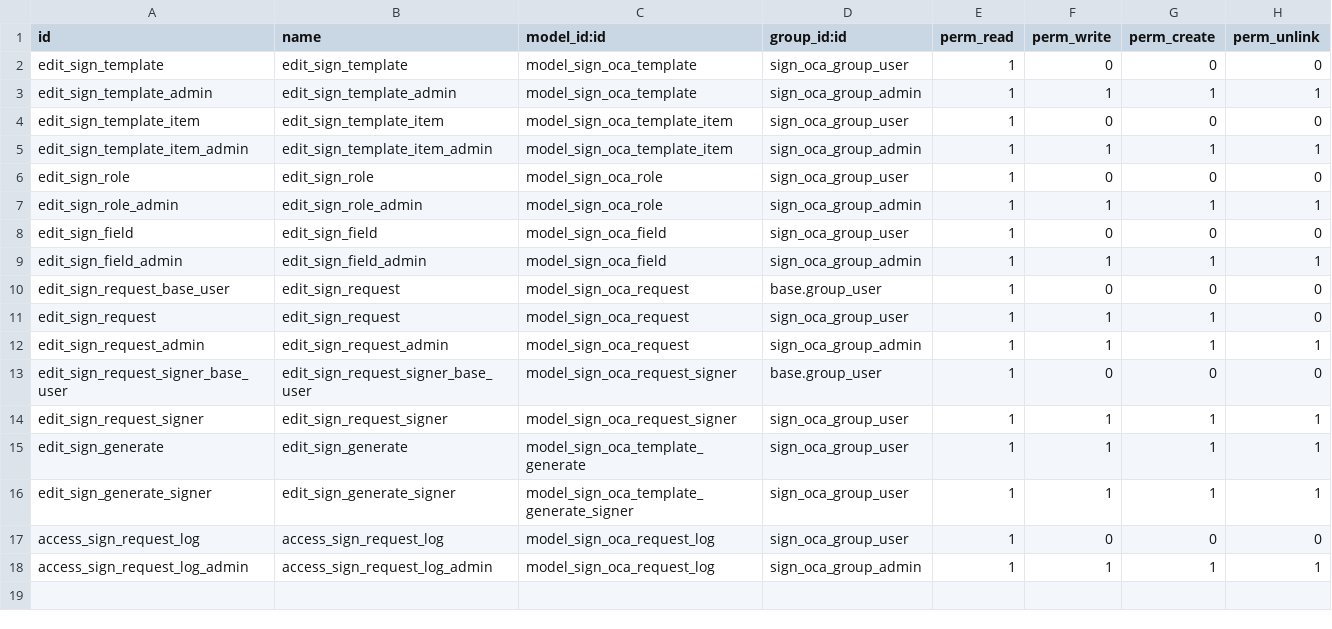
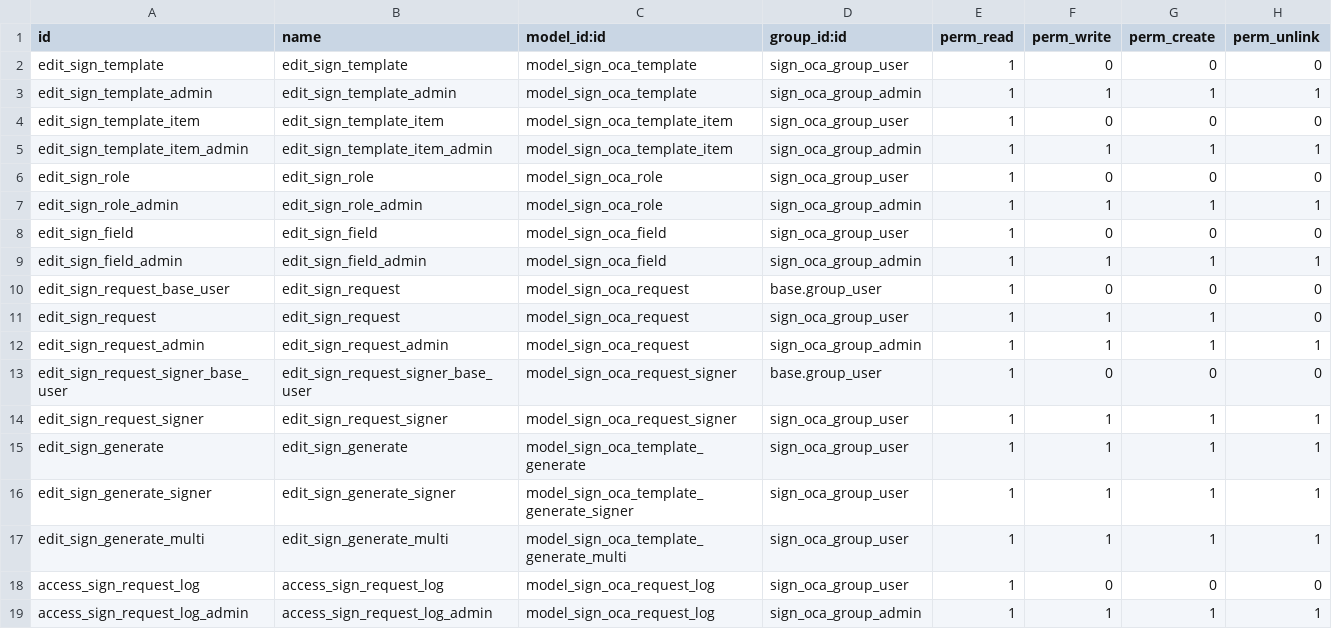
Before and after one commit to sonhoitms/sign, a CSV file: sign_oca/security/ir.model.access.csv, drawn as a sheet; the diff names each change by its address in the sheet, - before the commit and + after, or states it on an @@ line.

Commit message:
[IMP] sign_oca: Add Wizard Generate Multi
TT41745

```diff
--- a/sign_oca/security/ir.model.access.csv
+++ b/sign_oca/security/ir.model.access.csv
+row 17: edit_sign_generate_multi | edit_sign_generate_multi | model_sign_oca_template_generate_multi | sign_oca_group_user | 1 | 1 | 1 | 1
```
Also changed, not shown: 9 other files.
